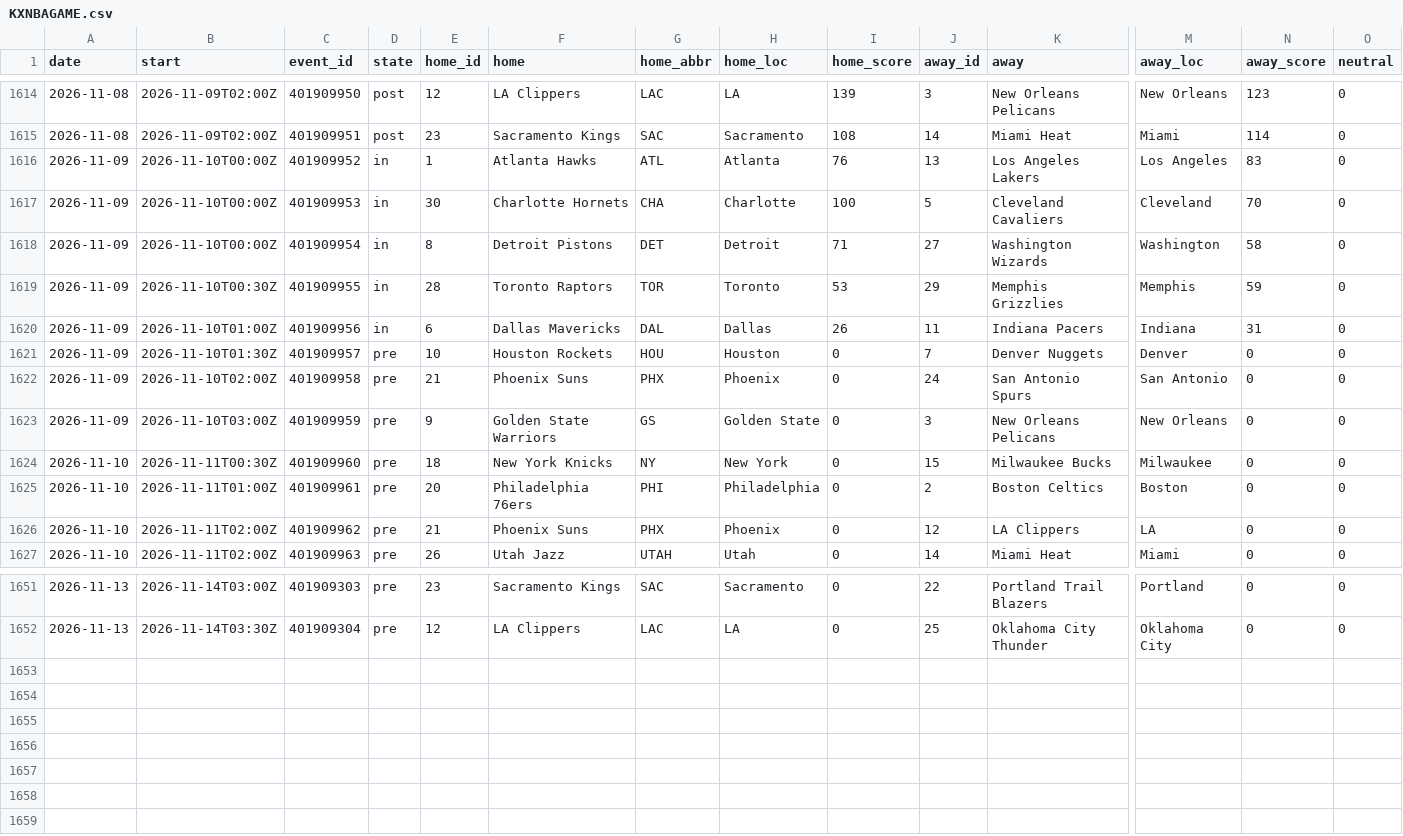
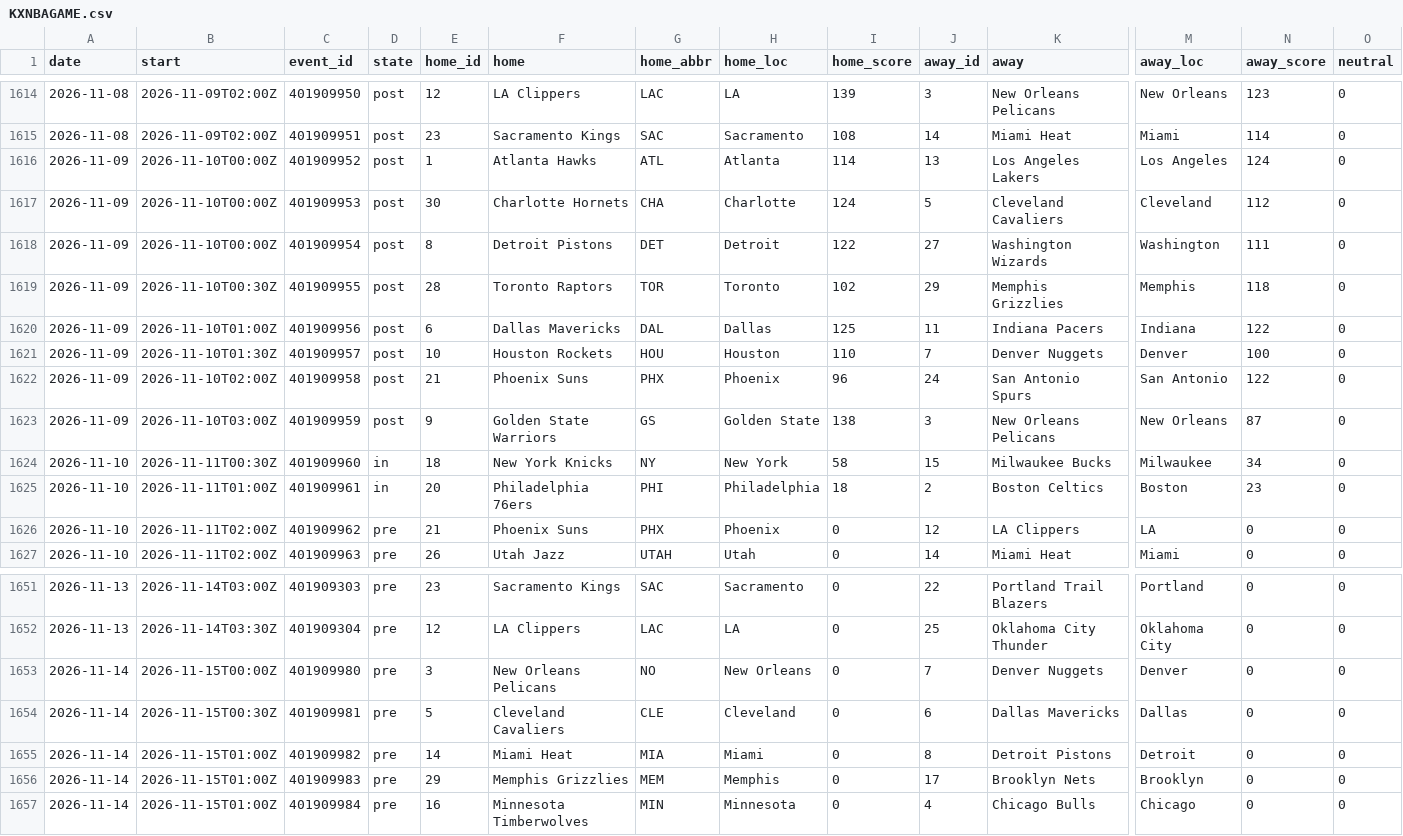
Before and after one commit to cooperpt08-blip/School-work, a CSV file: kalshi_bot/data/games/KXNBAGAME.csv, drawn as a sheet; only a part is shown, gaps mark what is left out; rows hold the shown columns only; the diff names each change by its address in the sheet, - before the commit and + after, or states it on an @@ line.

```diff
--- a/kalshi_bot/data/games/KXNBAGAME.csv
+++ b/kalshi_bot/data/games/KXNBAGAME.csv
-D1616:D1620 (state): in
+D1616:D1620 (state): post
-I1616 (home_score): 76
+I1616 (home_score): 114
-N1616 (away_score): 83
+N1616 (away_score): 124
-I1617 (home_score): 100
+I1617 (home_score): 124
-N1617 (away_score): 70
+N1617 (away_score): 112
-I1618 (home_score): 71
+I1618 (home_score): 122
-N1618 (away_score): 58
+N1618 (away_score): 111
-I1619 (home_score): 53
+I1619 (home_score): 102
-N1619 (away_score): 59
+N1619 (away_score): 118
-I1620 (home_score): 26
+I1620 (home_score): 125
-N1620 (away_score): 31
+N1620 (away_score): 122
-D1621:D1623 (state): pre
+D1621:D1623 (state): post
-I1621 (home_score): 0
+I1621 (home_score): 110
-N1621 (away_score): 0
+N1621 (away_score): 100
-I1622 (home_score): 0
+I1622 (home_score): 96
-N1622 (away_score): 0
+N1622 (away_score): 122
-I1623 (home_score): 0
+I1623 (home_score): 138
-N1623 (away_score): 0
+N1623 (away_score): 87
-D1624:D1625 (state): pre
+D1624:D1625 (state): in
-I1624 (home_score): 0
+I1624 (home_score): 58
-N1624 (away_score): 0
+N1624 (away_score): 34
-I1625 (home_score): 0
+I1625 (home_score): 18
-N1625 (away_score): 0
+N1625 (away_score): 23
+row 1653: 2026-11-14 | 2026-11-15T00:00Z | 401909980 | pre | 3 | New Orleans Pelicans | NO | New Orleans | 0 | 7 | Denver Nuggets | Denver | 0 | 0
+row 1654: 2026-11-14 | 2026-11-15T00:30Z | 401909981 | pre | 5 | Cleveland Cavaliers | CLE | Cleveland | 0 | 6 | Dallas Mavericks | Dallas | 0 | 0
+row 1655: 2026-11-14 | 2026-11-15T01:00Z | 401909982 | pre | 14 | Miami Heat | MIA | Miami | 0 | 8 | Detroit Pistons | Detroit | 0 | 0
+row 1656: 2026-11-14 | 2026-11-15T01:00Z | 401909983 | pre | 29 | Memphis Grizzlies | MEM | Memphis | 0 | 17 | Brooklyn Nets | Brooklyn | 0 | 0
+row 1657: 2026-11-14 | 2026-11-15T01:00Z | 401909984 | pre | 16 | Minnesota Timberwolves | MIN | Minnesota | 0 | 4 | Chicago Bulls | Chicago | 0 | 0
```
Also changed, not shown: kalshi_bot/data/games/KXNCAAFGAME.csv, kalshi_bot/data/games/KXNFLGAME.csv, 3 other files.
